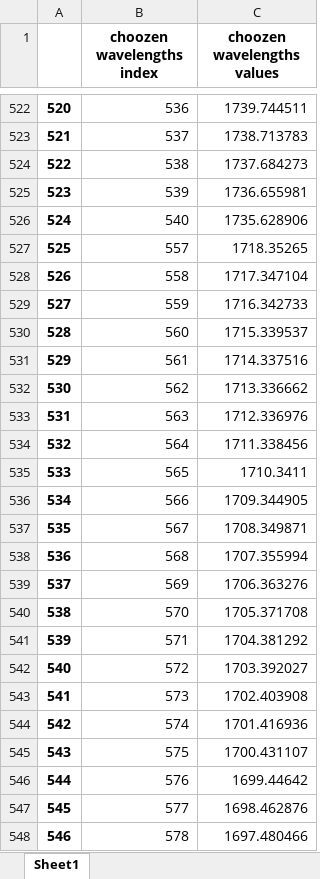
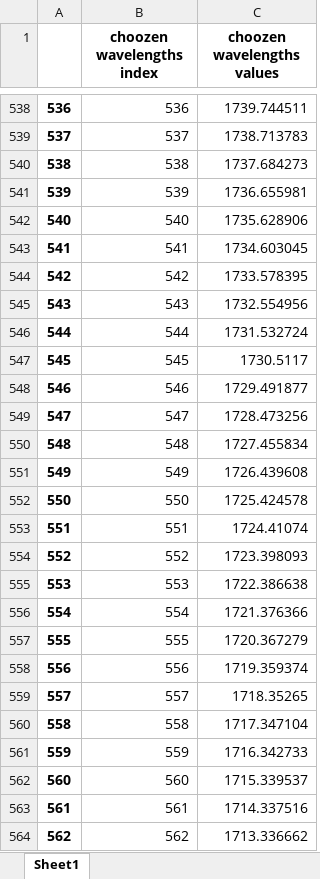
Before and after one commit to Ayoubzinini/oil-project, an Excel workbook: choozen_wavelengths.xlsx, sheet Sheet1, drawn as a sheet; only a part is shown, gaps mark what is left out; the shorter side is filled out with more unchanged rows; values as stored, in another font and other column widths than the file's, no borders; the diff covers the shown part only; the diff names each change by its address in the sheet, - before the commit and + after, or states it on an @@ line.

```diff
--- a/choozen_wavelengths.xlsx (sheet Sheet1)
+++ b/choozen_wavelengths.xlsx (sheet Sheet1)
@@ column A renumbered from row 183 down @@
+row 543: 541 | 541 | 1734.603045
+row 544: 542 | 542 | 1733.578395
+row 545: 543 | 543 | 1732.554956
+row 546: 544 | 544 | 1731.532724
+row 547: 545 | 545 | 1730.5117
+row 548: 546 | 546 | 1729.491877
+row 549: 547 | 547 | 1728.473256
+row 550: 548 | 548 | 1727.455834
+row 551: 549 | 549 | 1726.439608
+row 552: 550 | 550 | 1725.424578
+row 553: 551 | 551 | 1724.41074
+row 554: 552 | 552 | 1723.398093
+row 555: 553 | 553 | 1722.386638
+row 556: 554 | 554 | 1721.376366
+row 557: 555 | 555 | 1720.367279
+row 558: 556 | 556 | 1719.359374
```
Also changed, not shown: 16 added rows and 16 removed rows elsewhere in this sheet, coefs_model_oil.xlsx, test_Data_oil.xlsx, 5 other files.
